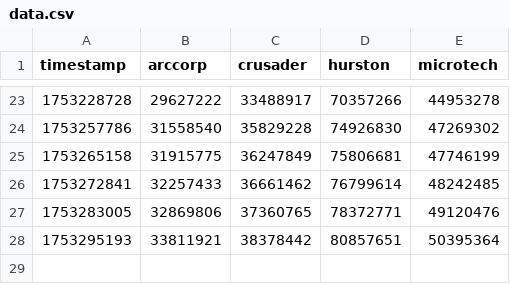
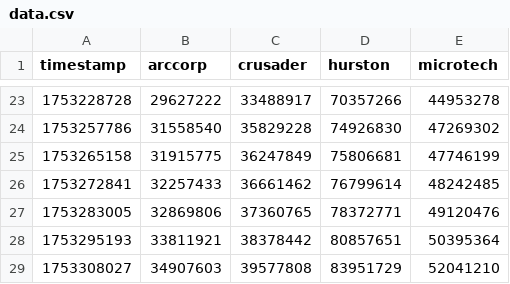
Before and after one commit to MrKraken/sc-resourcedrive, a CSV file: data.csv, drawn as a sheet; only a part is shown, gaps mark what is left out.

Commit message:
Update data.csv - 2025-07-23 23:00:27

```diff
--- a/data.csv
+++ b/data.csv
@@ -28 +28,2 @@ timestamp,arccorp,crusader,hurston,microtech
 1753295193,33811921,38378442,80857651,50395364
+1753308027,34907603,39577808,83951729,52041210
```
